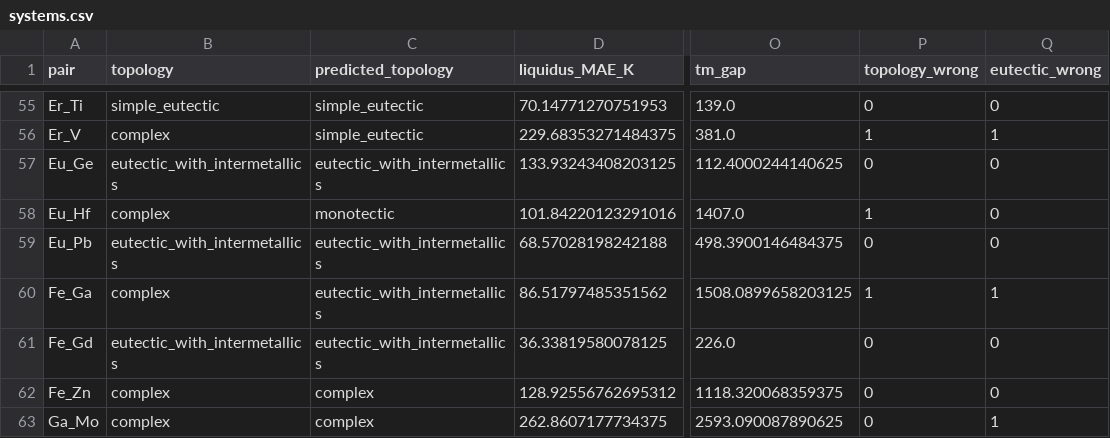
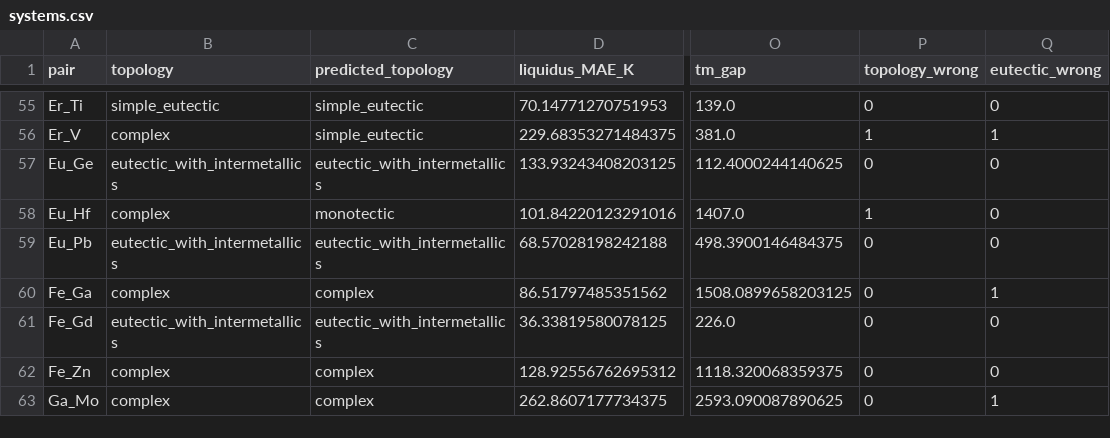
Before and after one commit to AlibiAn/Phase_Diagrams_V2, a CSV file: results/v14/error_analysis/systems.csv, drawn as a sheet; only a part is shown, gaps mark what is left out; the diff names each change by its address in the sheet, - before the commit and + after, or states it on an @@ line.

```diff
--- a/results/v14/error_analysis/systems.csv
+++ b/results/v14/error_analysis/systems.csv
-C60 (predicted_topology): eutectic_with_intermetallics
+C60 (predicted_topology): complex
-P60 (topology_wrong): 1
+P60 (topology_wrong): 0
```
Also changed, not shown: results/v14/error_analysis_two_liquid/systems.csv, results/v14/report_v14.csv, 54 other files.
